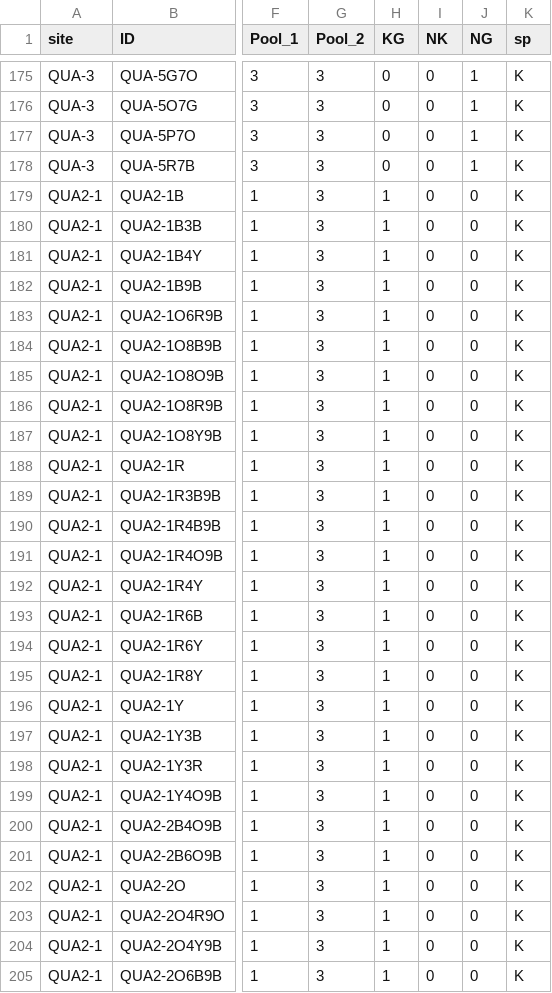
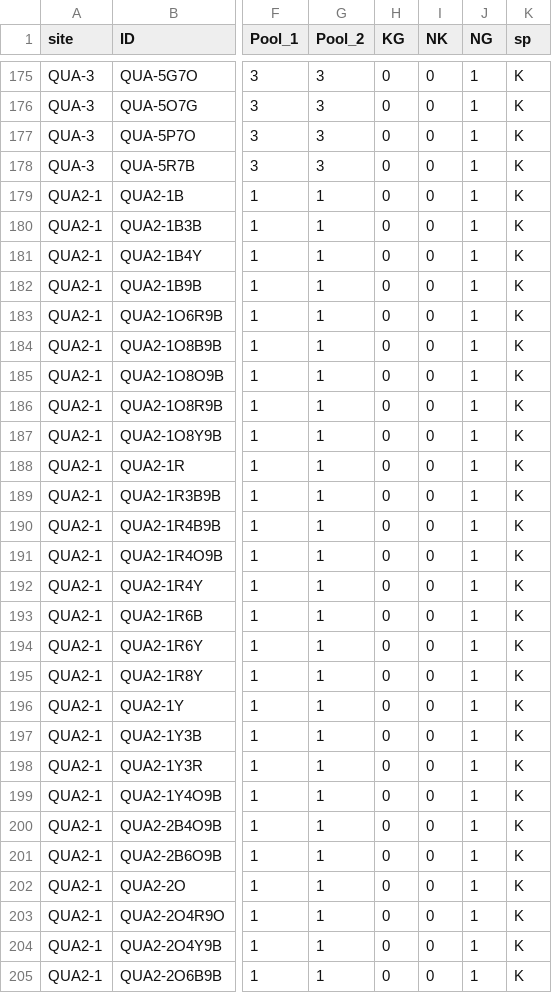
Before and after one commit to JaimeMAnayaRojas/KG, a CSV file: data/KillifishIPM.csv, drawn as a sheet; only a part is shown, gaps mark what is left out; the diff covers the shown part only; the diff names each change by its address in the sheet, - before the commit and + after, or states it on an @@ line.

```diff
--- a/data/KillifishIPM.csv
+++ b/data/KillifishIPM.csv
-G179:G205 (Pool_2): 3
+G179:G205 (Pool_2): 1
-H179:H205 (KG): 1
+H179:H205 (KG): 0
-J179:J205 (NG): 0
+J179:J205 (NG): 1
```
Also changed, not shown: 116 edited cells elsewhere in this file, outputs/Model_sum.csv, 5 other files.
